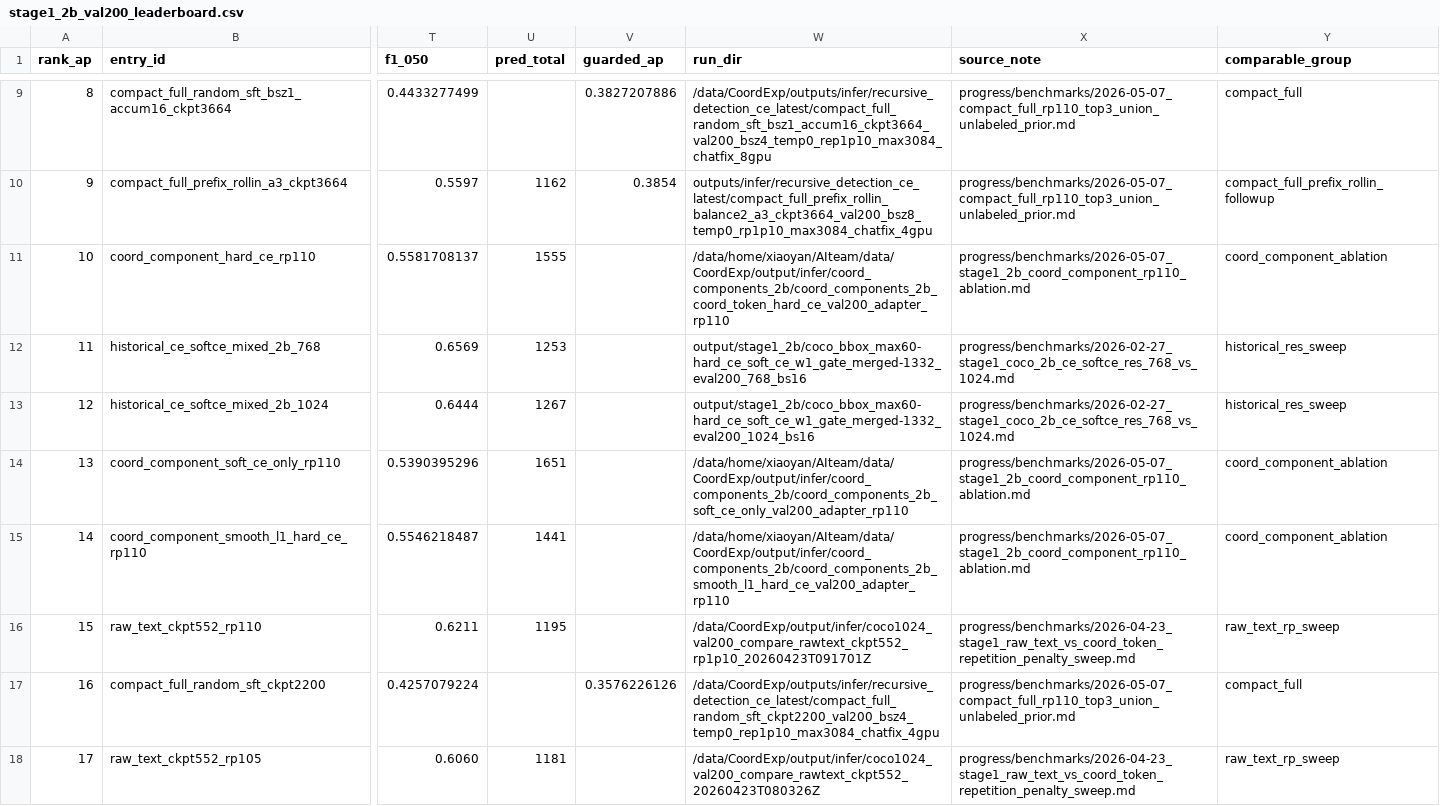
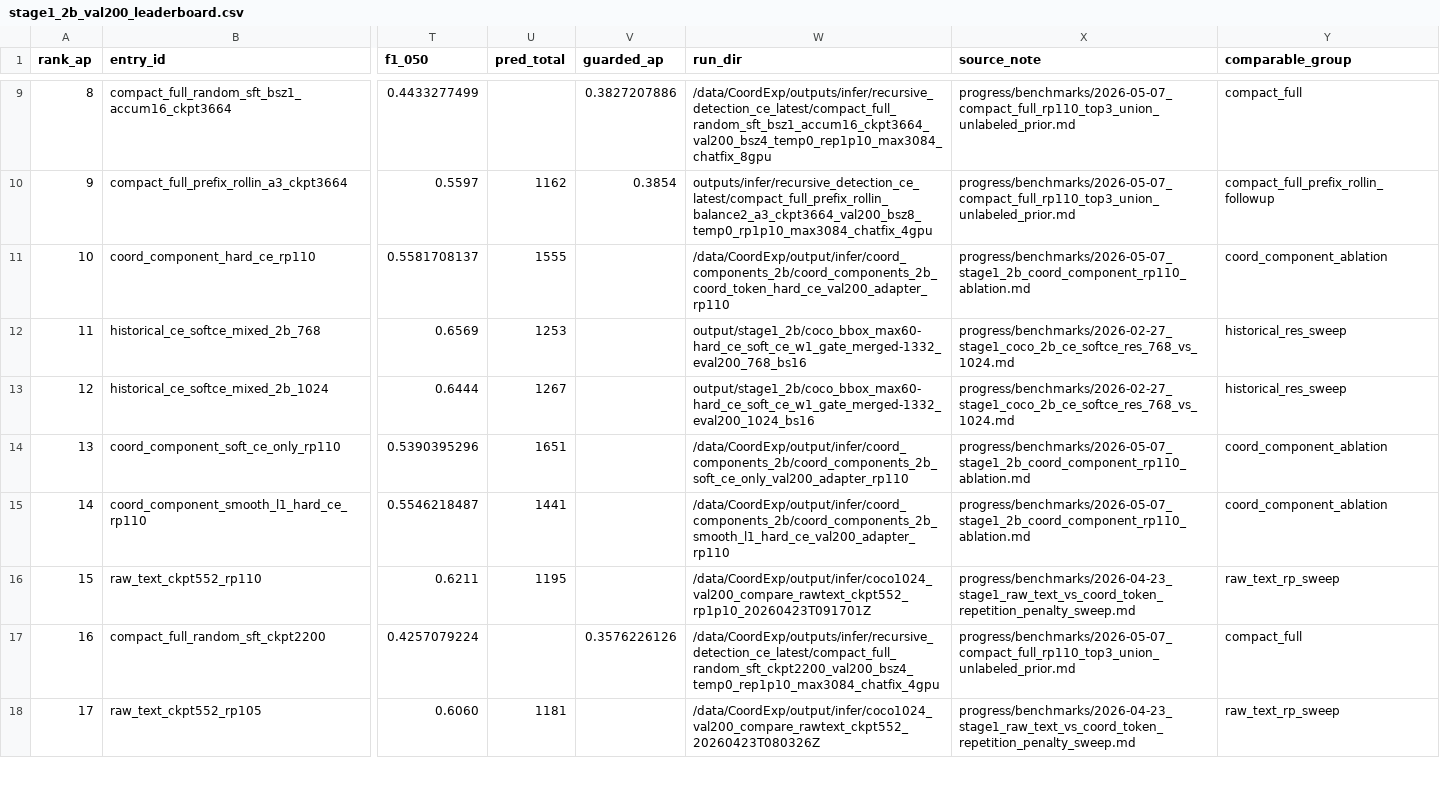
Before and after one commit to Pein2017/CoordExp, a CSV file: progress/benchmarks/artifacts/stage1_2b_val200_leaderboard.csv, drawn as a sheet; only a part is shown, gaps mark what is left out; the diff covers the shown part only; the diff names each change by its address in the sheet, - before the commit and + after, or states it on an @@ line.

```diff
--- a/progress/benchmarks/artifacts/stage1_2b_val200_leaderboard.csv
+++ b/progress/benchmarks/artifacts/stage1_2b_val200_leaderboard.csv
-W11 (run_dir): /data/home/xiaoyan/AIteam/data/CoordExp/output/infer/coord_components_2b/coord_components_2b_coord_token_hard_ce_val200_adapter_rp110
+W11 (run_dir): /data/CoordExp/output/infer/coord_components_2b/coord_components_2b_coord_token_hard_ce_val200_adapter_rp110
-W14 (run_dir): /data/home/xiaoyan/AIteam/data/CoordExp/output/infer/coord_components_2b/coord_components_2b_soft_ce_only_val200_adapter_rp110
+W14 (run_dir): /data/CoordExp/output/infer/coord_components_2b/coord_components_2b_soft_ce_only_val200_adapter_rp110
-W15 (run_dir): /data/home/xiaoyan/AIteam/data/CoordExp/output/infer/coord_components_2b/coord_components_2b_smooth_l1_hard_ce_val200_adapter_rp110
+W15 (run_dir): /data/CoordExp/output/infer/coord_components_2b/coord_components_2b_smooth_l1_hard_ce_val200_adapter_rp110
```
Also changed, not shown: 2 edited cells elsewhere in this file, 56 other files.
